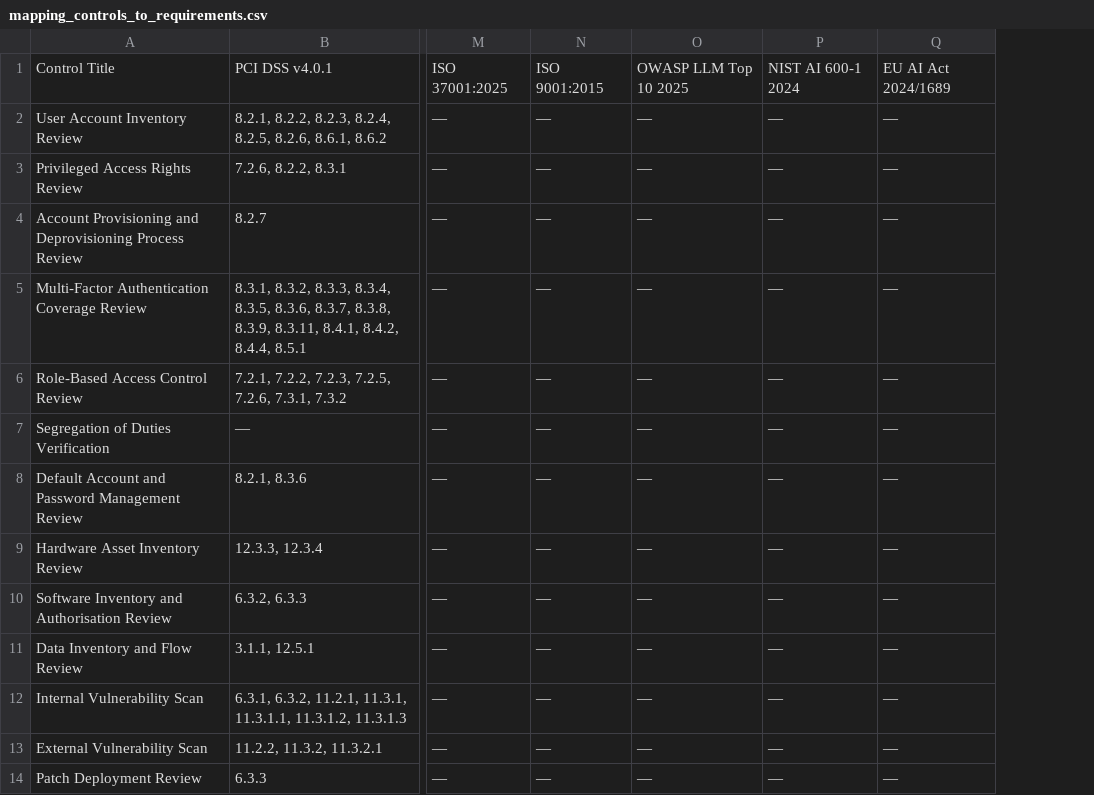
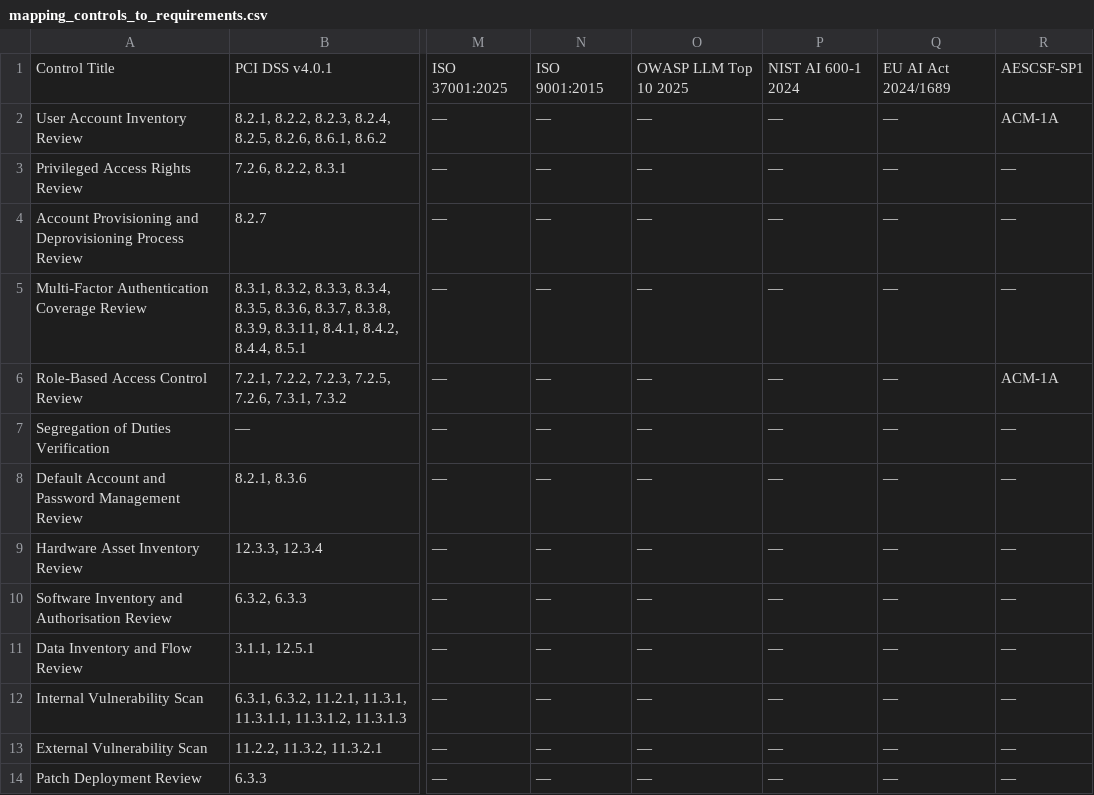
Before and after one commit to eramba/templates, a CSV file: GRC Templates/LLM - GRC Templates/Controls/mapping_controls_to_requirements.csv, drawn as a sheet; only a part is shown, gaps mark what is left out; the diff names each change by its address in the sheet, - before the commit and + after, or states it on an @@ line.

Commit message:
Add AESCSF-SP1 ACM-1A test mapping to controls CSV

```diff
--- a/GRC Templates/LLM - GRC Templates/Controls/mapping_controls_to_requirements.csv
+++ b/GRC Templates/LLM - GRC Templates/Controls/mapping_controls_to_requirements.csv
+column R, rows 1-14: AESCSF-SP1 | ACM-1A | — | — | — | ACM-1A | — | — | — | — | — | — | — | —
```
